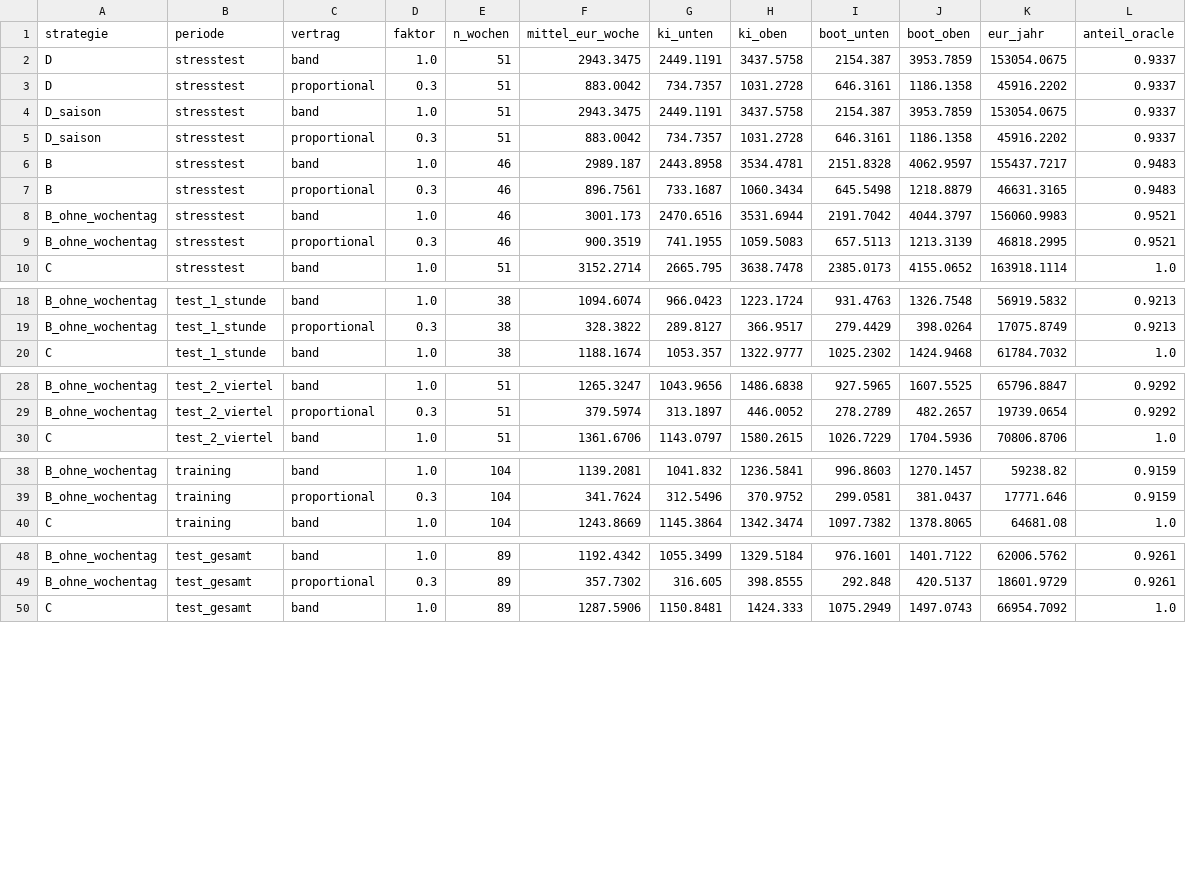
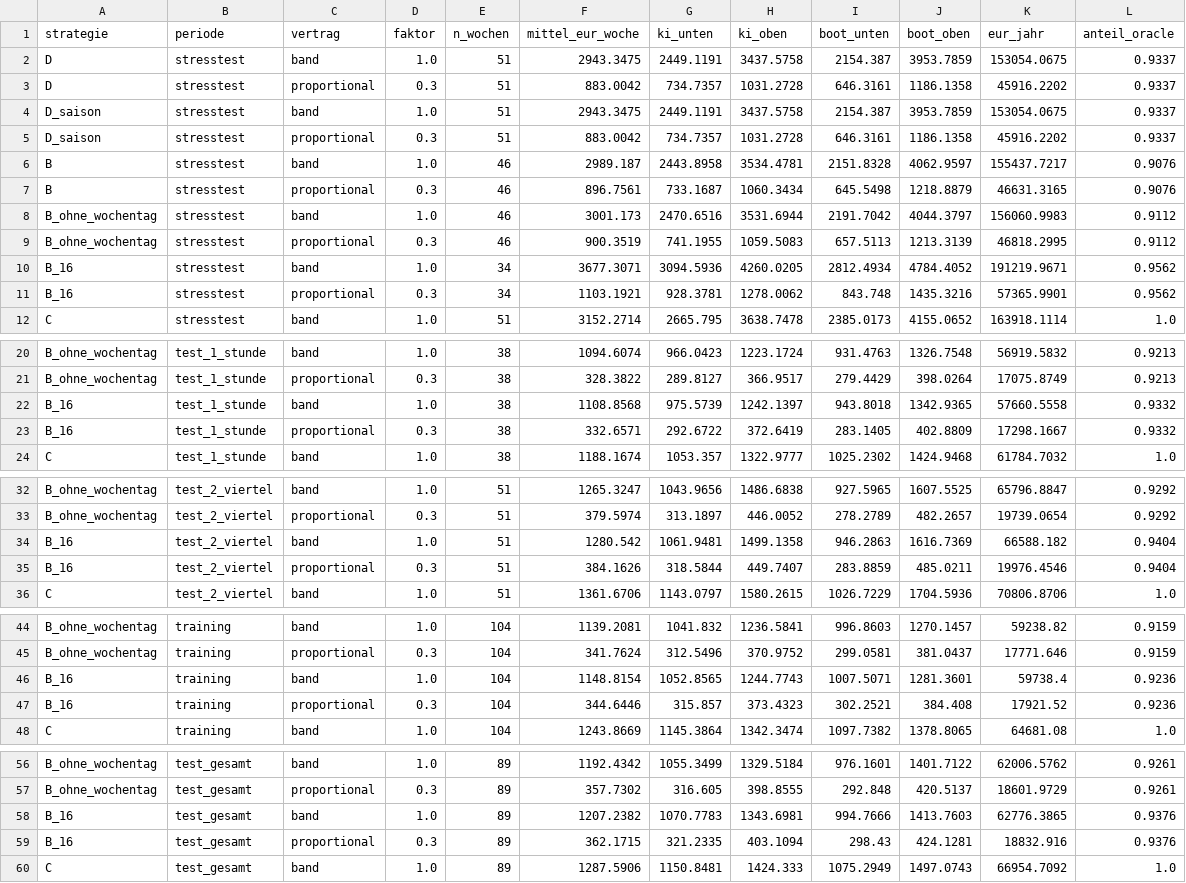
Before and after one commit to fiebermax/AuE_Flexibilitaetswert_DayAhead, a CSV file: ergebnisse/ki_strategien.csv, drawn as a sheet; only a part is shown, gaps mark what is left out.

```diff
--- a/ergebnisse/ki_strategien.csv
+++ b/ergebnisse/ki_strategien.csv
@@ -5,6 +5,8 @@ D_saison,stresstest,band,1.0,51,2943.3475,2449.1191,3437.5758,2154.387,3953.7859
 D_saison,stresstest,proportional,0.3,51,883.0042,734.7357,1031.2728,646.3161,1186.1358,45916.2202,0.9337
-B,stresstest,band,1.0,46,2989.187,2443.8958,3534.4781,2151.8328,4062.9597,155437.7217,0.9483
-B,stresstest,proportional,0.3,46,896.7561,733.1687,1060.3434,645.5498,1218.8879,46631.3165,0.9483
-B_ohne_wochentag,stresstest,band,1.0,46,3001.173,2470.6516,3531.6944,2191.7042,4044.3797,156060.9983,0.9521
-B_ohne_wochentag,stresstest,proportional,0.3,46,900.3519,741.1955,1059.5083,657.5113,1213.3139,46818.2995,0.9521
+B,stresstest,band,1.0,46,2989.187,2443.8958,3534.4781,2151.8328,4062.9597,155437.7217,0.9076
+B,stresstest,proportional,0.3,46,896.7561,733.1687,1060.3434,645.5498,1218.8879,46631.3165,0.9076
+B_ohne_wochentag,stresstest,band,1.0,46,3001.173,2470.6516,3531.6944,2191.7042,4044.3797,156060.9983,0.9112
+B_ohne_wochentag,stresstest,proportional,0.3,46,900.3519,741.1955,1059.5083,657.5113,1213.3139,46818.2995,0.9112
+B_16,stresstest,band,1.0,34,3677.3071,3094.5936,4260.0205,2812.4934,4784.4052,191219.9671,0.9562
+B_16,stresstest,proportional,0.3,34,1103.1921,928.3781,1278.0062,843.748,1435.3216,57365.9901,0.9562
 C,stresstest,band,1.0,51,3152.2714,2665.795,3638.7478,2385.0173,4155.0652,163918.1114,1.0
@@ -19,2 +21,4 @@ B_ohne_wochentag,test_1_stunde,band,1.0,38,1094.6074,966.0423,1223.1724,931.4763
 B_ohne_wochentag,test_1_stunde,proportional,0.3,38,328.3822,289.8127,366.9517,279.4429,398.0264,17075.8749,0.9213
+B_16,test_1_stunde,band,1.0,38,1108.8568,975.5739,1242.1397,943.8018,1342.9365,57660.5558,0.9332
+B_16,test_1_stunde,proportional,0.3,38,332.6571,292.6722,372.6419,283.1405,402.8809,17298.1667,0.9332
 C,test_1_stunde,band,1.0,38,1188.1674,1053.357,1322.9777,1025.2302,1424.9468,61784.7032,1.0
@@ -29,2 +33,4 @@ B_ohne_wochentag,test_2_viertel,band,1.0,51,1265.3247,1043.9656,1486.6838,927.59
 B_ohne_wochentag,test_2_viertel,proportional,0.3,51,379.5974,313.1897,446.0052,278.2789,482.2657,19739.0654,0.9292
+B_16,test_2_viertel,band,1.0,51,1280.542,1061.9481,1499.1358,946.2863,1616.7369,66588.182,0.9404
+B_16,test_2_viertel,proportional,0.3,51,384.1626,318.5844,449.7407,283.8859,485.0211,19976.4546,0.9404
 C,test_2_viertel,band,1.0,51,1361.6706,1143.0797,1580.2615,1026.7229,1704.5936,70806.8706,1.0
@@ -39,2 +45,4 @@ B_ohne_wochentag,training,band,1.0,104,1139.2081,1041.832,1236.5841,996.8603,127
 B_ohne_wochentag,training,proportional,0.3,104,341.7624,312.5496,370.9752,299.0581,381.0437,17771.646,0.9159
+B_16,training,band,1.0,104,1148.8154,1052.8565,1244.7743,1007.5071,1281.3601,59738.4,0.9236
+B_16,training,proportional,0.3,104,344.6446,315.857,373.4323,302.2521,384.408,17921.52,0.9236
 C,training,band,1.0,104,1243.8669,1145.3864,1342.3474,1097.7382,1378.8065,64681.08,1.0
@@ -49,2 +57,4 @@ B_ohne_wochentag,test_gesamt,band,1.0,89,1192.4342,1055.3499,1329.5184,976.1601,
 B_ohne_wochentag,test_gesamt,proportional,0.3,89,357.7302,316.605,398.8555,292.848,420.5137,18601.9729,0.9261
+B_16,test_gesamt,band,1.0,89,1207.2382,1070.7783,1343.6981,994.7666,1413.7603,62776.3865,0.9376
+B_16,test_gesamt,proportional,0.3,89,362.1715,321.2335,403.1094,298.43,424.1281,18832.916,0.9376
 C,test_gesamt,band,1.0,89,1287.5906,1150.8481,1424.333,1075.2949,1497.0743,66954.7092,1.0
```
Also changed, not shown: ergebnisse/backtest_wochen.csv, ergebnisse/hypothesentests.csv, 6 other files.
